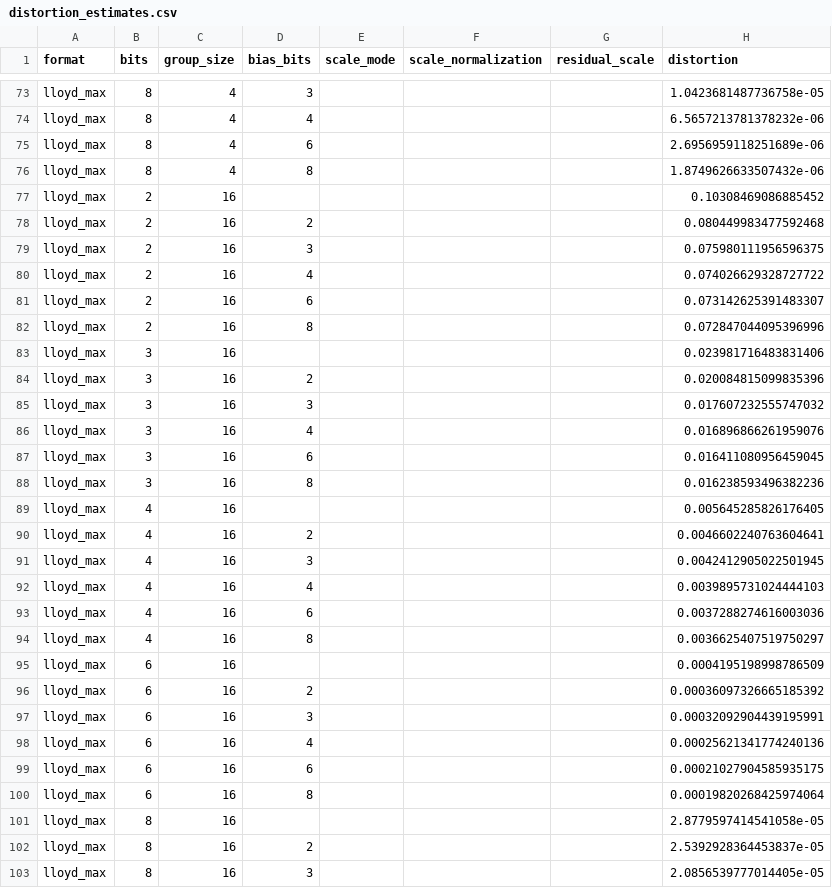
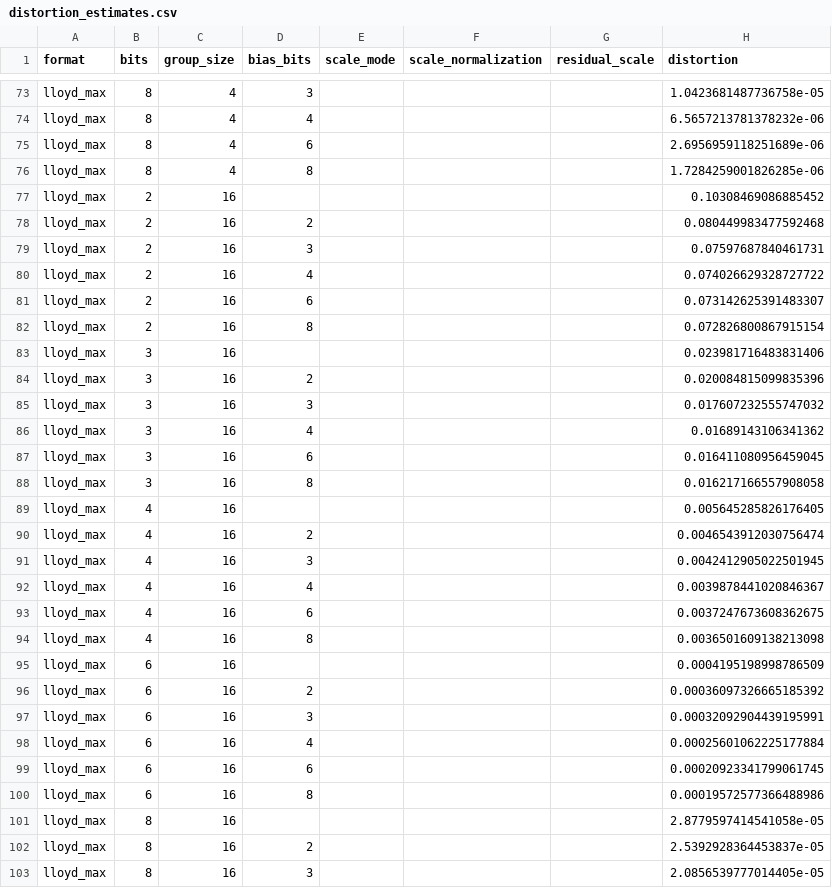
Before and after one commit to trymirai/lalamo, a CSV file: lalamo/compressed/data/distortion_estimates.csv, drawn as a sheet; only a part is shown, gaps mark what is left out; the diff covers the shown part only.

```diff
--- a/lalamo/compressed/data/distortion_estimates.csv
+++ b/lalamo/compressed/data/distortion_estimates.csv
@@ -75,9 +75,9 @@ lloyd_max,8,4,4,,,,6.5657213781378232e-06
 lloyd_max,8,4,6,,,,2.6956959118251689e-06
-lloyd_max,8,4,8,,,,1.8749626633507432e-06
+lloyd_max,8,4,8,,,,1.7284259001826285e-06
 lloyd_max,2,16,,,,,0.10308469086885452
 lloyd_max,2,16,2,,,,0.080449983477592468
-lloyd_max,2,16,3,,,,0.075980111956596375
+lloyd_max,2,16,3,,,,0.07597687840461731
 lloyd_max,2,16,4,,,,0.074026629328727722
 lloyd_max,2,16,6,,,,0.073142625391483307
-lloyd_max,2,16,8,,,,0.072847044095396996
+lloyd_max,2,16,8,,,,0.072826800867915154
 lloyd_max,3,16,,,,,0.023981716483831406
@@ -85,11 +85,11 @@ lloyd_max,3,16,2,,,,0.020084815099835396
 lloyd_max,3,16,3,,,,0.017607232555747032
-lloyd_max,3,16,4,,,,0.016896866261959076
+lloyd_max,3,16,4,,,,0.01689143106341362
 lloyd_max,3,16,6,,,,0.016411080956459045
-lloyd_max,3,16,8,,,,0.016238593496382236
+lloyd_max,3,16,8,,,,0.016217166557908058
 lloyd_max,4,16,,,,,0.005645285826176405
-lloyd_max,4,16,2,,,,0.0046602240763604641
+lloyd_max,4,16,2,,,,0.0046543912030756474
 lloyd_max,4,16,3,,,,0.0042412905022501945
-lloyd_max,4,16,4,,,,0.0039895731024444103
-lloyd_max,4,16,6,,,,0.0037288274616003036
-lloyd_max,4,16,8,,,,0.0036625407519750297
+lloyd_max,4,16,4,,,,0.0039878441020846367
+lloyd_max,4,16,6,,,,0.0037247673608362675
+lloyd_max,4,16,8,,,,0.0036501609138213098
 lloyd_max,6,16,,,,,0.0004195198998786509
@@ -97,5 +97,5 @@ lloyd_max,6,16,2,,,,0.00036097326665185392
 lloyd_max,6,16,3,,,,0.00032092904439195991
-lloyd_max,6,16,4,,,,0.00025621341774240136
-lloyd_max,6,16,6,,,,0.00021027904585935175
-lloyd_max,6,16,8,,,,0.00019820268425974064
+lloyd_max,6,16,4,,,,0.00025601062225177884
+lloyd_max,6,16,6,,,,0.00020923341799061745
+lloyd_max,6,16,8,,,,0.00019572577366488986
 lloyd_max,8,16,,,,,2.8779597414541058e-05
```
Also changed, not shown: 77 edited cells elsewhere in this file, lalamo/compressed/data/lloyd_max_bias_luts.csv, lalamo/compressed/data/lloyd_max_codebooks.csv, 3 other files.
